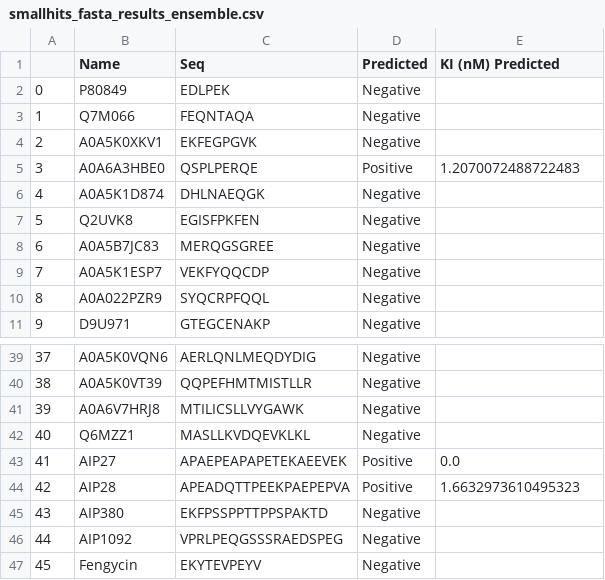
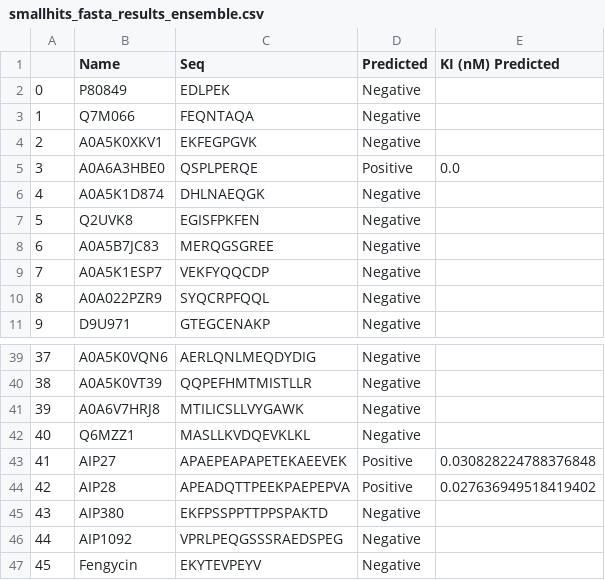
Before and after one commit to peter-splitice/Antithrombin-Peptide-Inference, a CSV file: Results/smallhits_fasta_results_ensemble.csv, drawn as a sheet; only a part is shown, gaps mark what is left out.

```diff
--- a/Results/smallhits_fasta_results_ensemble.csv
+++ b/Results/smallhits_fasta_results_ensemble.csv
@@ -4,3 +4,3 @@
 2,A0A5K0XKV1,EKFEGPGVK,Negative,
-3,A0A6A3HBE0,QSPLPERQE,Positive,1.2070072488722483
+3,A0A6A3HBE0,QSPLPERQE,Positive,0.0
 4,A0A5K1D874,DHLNAEQGK,Negative,
@@ -42,4 +42,4 @@
 40,Q6MZZ1,MASLLKVDQEVKLKL,Negative,
-41,AIP27,APAEPEAPAPETEKAEEVEK,Positive,0.0
-42,AIP28,APEADQTTPEEKPAEPEPVA,Positive,1.6632973610495323
+41,AIP27,APAEPEAPAPETEKAEEVEK,Positive,0.030828224788376848
+42,AIP28,APEADQTTPEEKPAEPEPVA,Positive,0.027636949518419402
 43,AIP380,EKFPSSPPTTPPSPAKTD,Negative,
```
Also changed, not shown: Results/combined_hits_csv_results_ensemble.csv, Results/longhits_fasta_results.csv, 9 other files.
